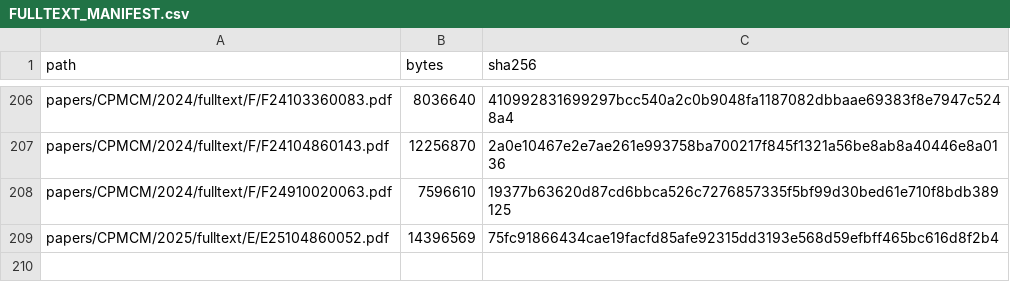
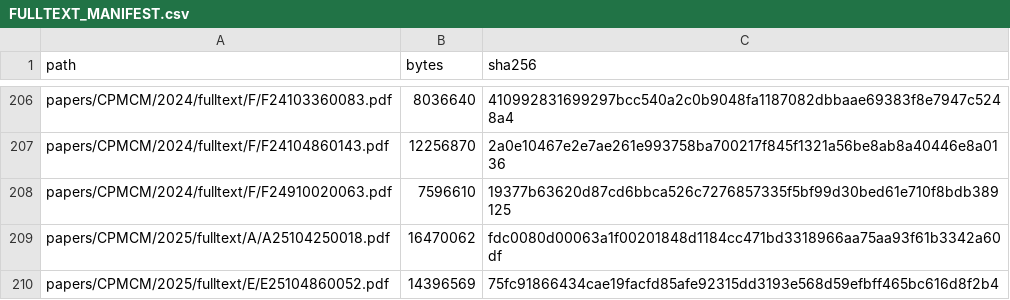
Before and after one commit to LiZufan001/MathModelingStudy, a CSV file: papers/CPMCM/FULLTEXT_MANIFEST.csv, drawn as a sheet; only a part is shown, gaps mark what is left out.

```diff
--- a/papers/CPMCM/FULLTEXT_MANIFEST.csv
+++ b/papers/CPMCM/FULLTEXT_MANIFEST.csv
@@ -208,2 +208,3 @@ papers/CPMCM/2024/fulltext/F/F24104860143.pdf,12256870,2a0e10467e2e7ae261e993758
 papers/CPMCM/2024/fulltext/F/F24910020063.pdf,7596610,19377b63620d87cd6bbca526c7276857335f5bf99d30bed61e710f8bdb389125
+papers/CPMCM/2025/fulltext/A/A25104250018.pdf,16470062,fdc0080d00063a1f00201848d1184cc471bd3318966aa75aa93f61b3342a60df
 papers/CPMCM/2025/fulltext/E/E25104860052.pdf,14396569,75fc91866434cae19facfd85afe92315dd3193e568d59efbff465bc616d8f2b4
```
Also changed, not shown: papers/CPMCM/_research/MATCHES_2024_2025.csv, 2 other files.
